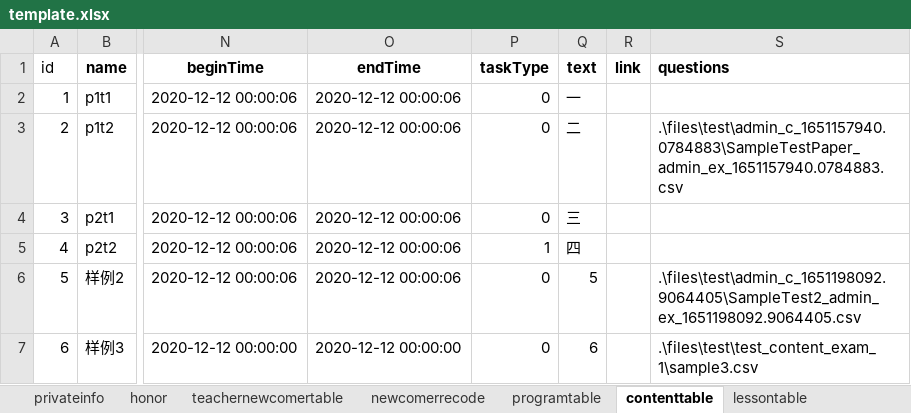
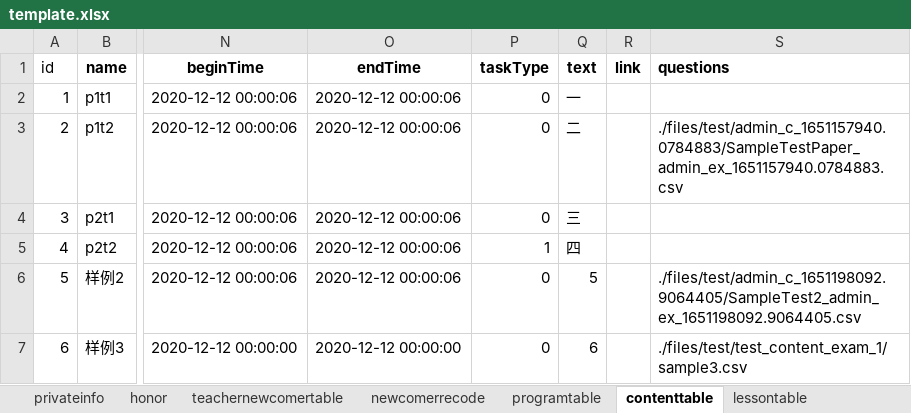
Before and after one commit to hanna0911/BootCamp, an Excel workbook: testcase/template.xlsx, sheet contenttable, drawn as a sheet; only a part is shown, gaps mark what is left out; values as stored, in another font and other column widths than the file's, no borders; the diff names each change by its address in the sheet, - before the commit and + after, or states it on an @@ line.

Commit message:
#1 fix unit-test & explore file system

```diff
--- a/testcase/template.xlsx (sheet contenttable)
+++ b/testcase/template.xlsx (sheet contenttable)
-S3 (questions): .\files\test\admin_c_1651157940.0784883\SampleTestPaper_admin_ex_1651157940.0784883.csv
+S3 (questions): ./files/test/admin_c_1651157940.0784883/SampleTestPaper_admin_ex_1651157940.0784883.csv
-S6 (questions): .\files\test\admin_c_1651198092.9064405\SampleTest2_admin_ex_1651198092.9064405.csv
+S6 (questions): ./files/test/admin_c_1651198092.9064405/SampleTest2_admin_ex_1651198092.9064405.csv
-S7 (questions): .\files\test\test_content_exam_1\sample3.csv
+S7 (questions): ./files/test/test_content_exam_1/sample3.csv
```
Also changed, not shown: 3 other files.
